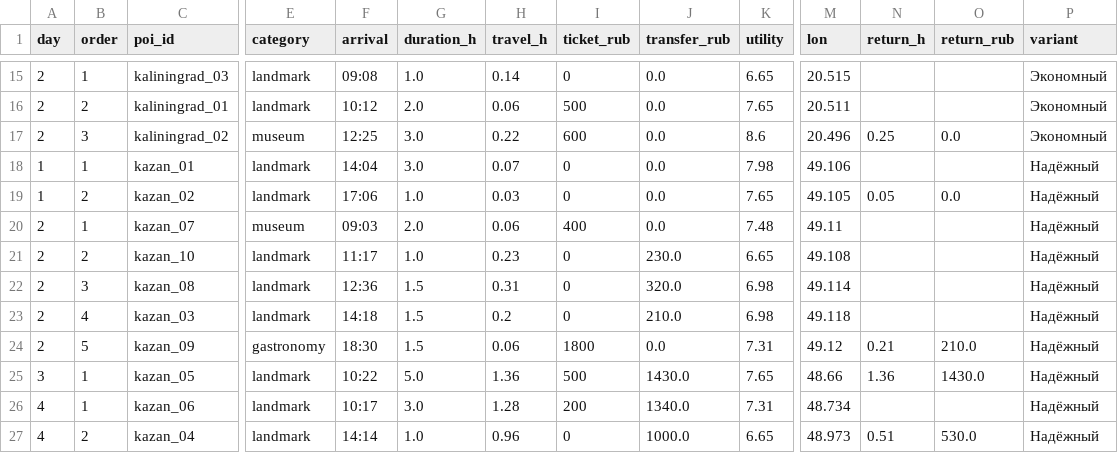
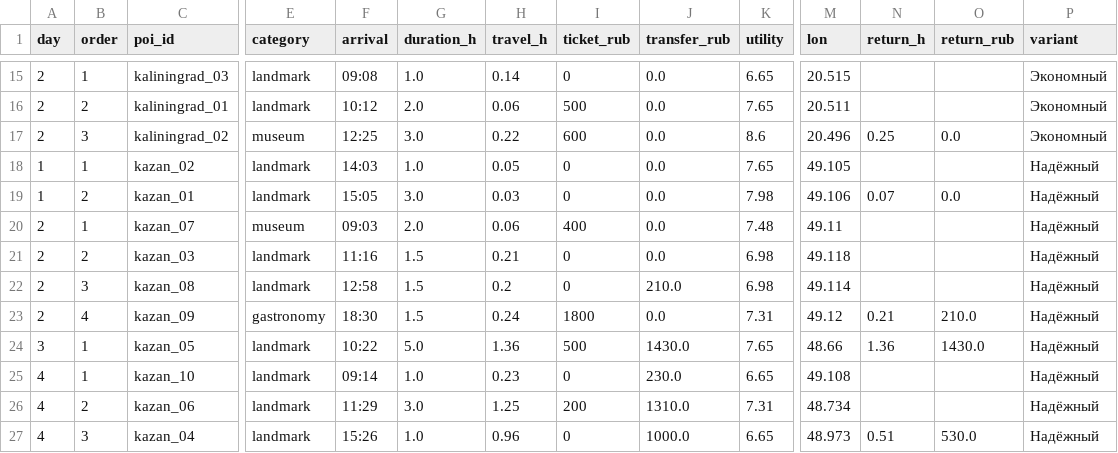
Before and after one commit to tanyalebedeva/travel-dss, a CSV file: reports/p4_route_plans.csv, drawn as a sheet; only a part is shown, gaps mark what is left out; removed rows and columns are numbered as before the commit, all else as after; rows hold the shown columns only; the diff names each change by its address in the sheet, - before the commit and + after, or states it on an @@ line.

```diff
--- a/reports/p4_route_plans.csv
+++ b/reports/p4_route_plans.csv
-row 18: 1 | 1 | kazan_01 | landmark | 14:04 | 3.0 | 0.07 | 0 | 0.0 | 7.98 | 49.106 |  |  | Надёжный
-B18 (order): 2
+B18 (order): 1
-F18 (arrival): 17:06
+F18 (arrival): 14:03
-H18 (travel_h): 0.03
+H18 (travel_h): 0.05
-N18 (return_h): 0.05
+N18 (return_h): (empty)
-O18 (return_rub): 0.0
+O18 (return_rub): (empty)
+row 19: 1 | 2 | kazan_01 | landmark | 15:05 | 3.0 | 0.03 | 0 | 0.0 | 7.98 | 49.106 | 0.07 | 0.0 | Надёжный
-row 21: 2 | 2 | kazan_10 | landmark | 11:17 | 1.0 | 0.23 | 0 | 230.0 | 6.65 | 49.108 |  |  | Надёжный
+row 21: 2 | 2 | kazan_03 | landmark | 11:16 | 1.5 | 0.21 | 0 | 0.0 | 6.98 | 49.118 |  |  | Надёжный
-F22 (arrival): 12:36
+F22 (arrival): 12:58
-H22 (travel_h): 0.31
+H22 (travel_h): 0.2
-J22 (transfer_rub): 320.0
+J22 (transfer_rub): 210.0
-row 23: 2 | 4 | kazan_03 | landmark | 14:18 | 1.5 | 0.2 | 0 | 210.0 | 6.98 | 49.118 |  |  | Надёжный
-B23 (order): 5
+B23 (order): 4
-H23 (travel_h): 0.06
+H23 (travel_h): 0.24
+row 25: 4 | 1 | kazan_10 | landmark | 09:14 | 1.0 | 0.23 | 0 | 230.0 | 6.65 | 49.108 |  |  | Надёжный
-B26 (order): 1
+B26 (order): 2
-F26 (arrival): 10:17
+F26 (arrival): 11:29
-H26 (travel_h): 1.28
+H26 (travel_h): 1.25
-J26 (transfer_rub): 1340.0
+J26 (transfer_rub): 1310.0
-B27 (order): 2
+B27 (order): 3
-F27 (arrival): 14:14
+F27 (arrival): 15:26
```
Also changed, not shown: reports/p4_routes_summary.csv, reports/p4_sensitivity.csv, 9 other files.
